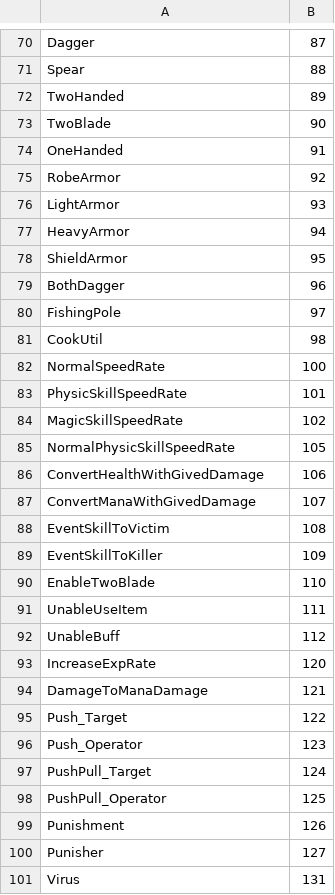
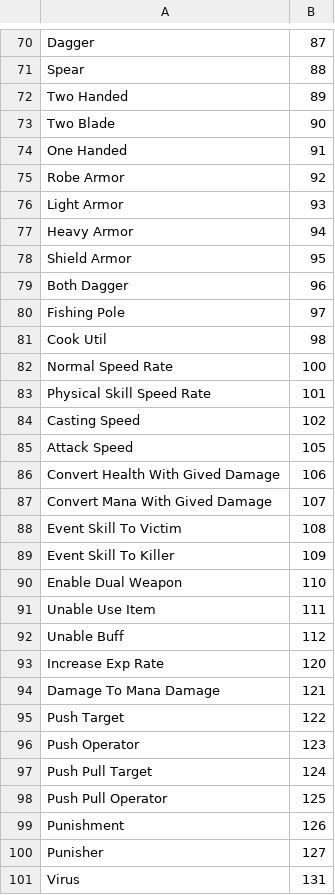
Before and after one commit to Two-In-A-Million/Luna-CLC, a CSV file: script/CSV/status_effect.csv, drawn as a sheet; only a part is shown, gaps mark what is left out; the diff covers the shown part only.

```diff
--- a/script/CSV/status_effect.csv
+++ b/script/CSV/status_effect.csv
@@ -71,29 +71,29 @@ Dagger,87
 Spear,88
-TwoHanded,89
-TwoBlade,90
-OneHanded,91
-RobeArmor,92
-LightArmor,93
-HeavyArmor,94
-ShieldArmor,95
-BothDagger,96
-FishingPole,97
-CookUtil,98
-NormalSpeedRate,100
-PhysicSkillSpeedRate,101
-MagicSkillSpeedRate,102
-NormalPhysicSkillSpeedRate,105
-ConvertHealthWithGivedDamage,106
-ConvertManaWithGivedDamage,107
-EventSkillToVictim,108
-EventSkillToKiller,109
-EnableTwoBlade,110
-UnableUseItem,111
-UnableBuff,112
-IncreaseExpRate,120
-DamageToManaDamage,121
-Push_Target,122
-Push_Operator,123
-PushPull_Target,124
-PushPull_Operator,125
+Two Handed,89
+Two Blade,90
+One Handed,91
+Robe Armor,92
+Light Armor,93
+Heavy Armor,94
+Shield Armor,95
+Both Dagger,96
+Fishing Pole,97
+Cook Util,98
+Normal Speed Rate,100
+Physical Skill Speed Rate,101
+Casting Speed,102
+Attack Speed,105
+Convert Health With Gived Damage,106
+Convert Mana With Gived Damage,107
+Event Skill To Victim,108
+Event Skill To Killer,109
+Enable Dual Weapon,110
+Unable Use Item,111
+Unable Buff,112
+Increase Exp Rate,120
+Damage To Mana Damage,121
+Push Target,122
+Push Operator,123
+Push Pull Target,124
+Push Pull Operator,125
 Punishment,126
```
Also changed, not shown: 1 added row, 1 removed row and 41 edited cells elsewhere in this file, 18 other files.
